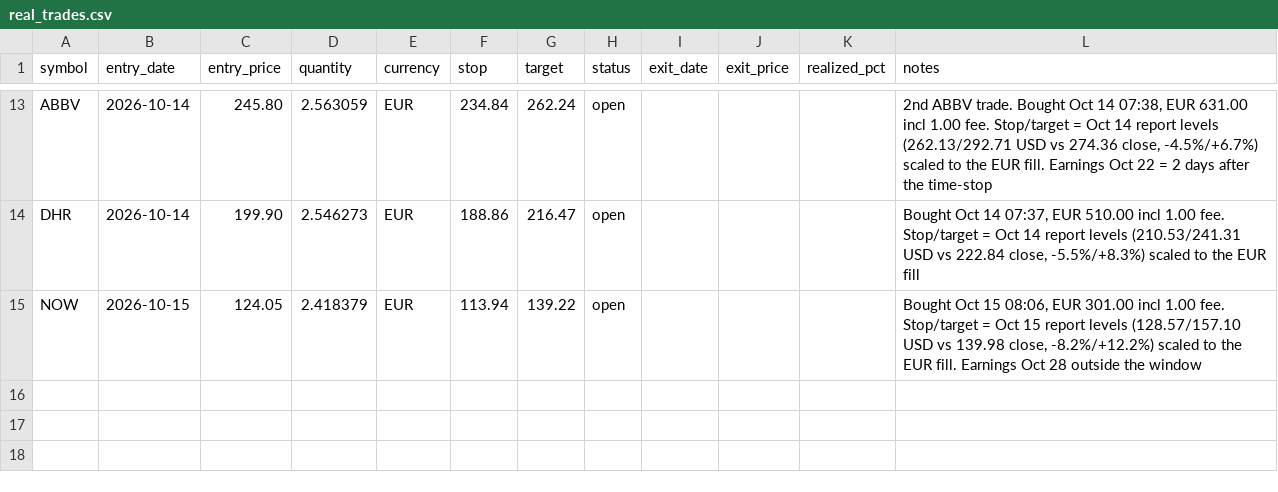
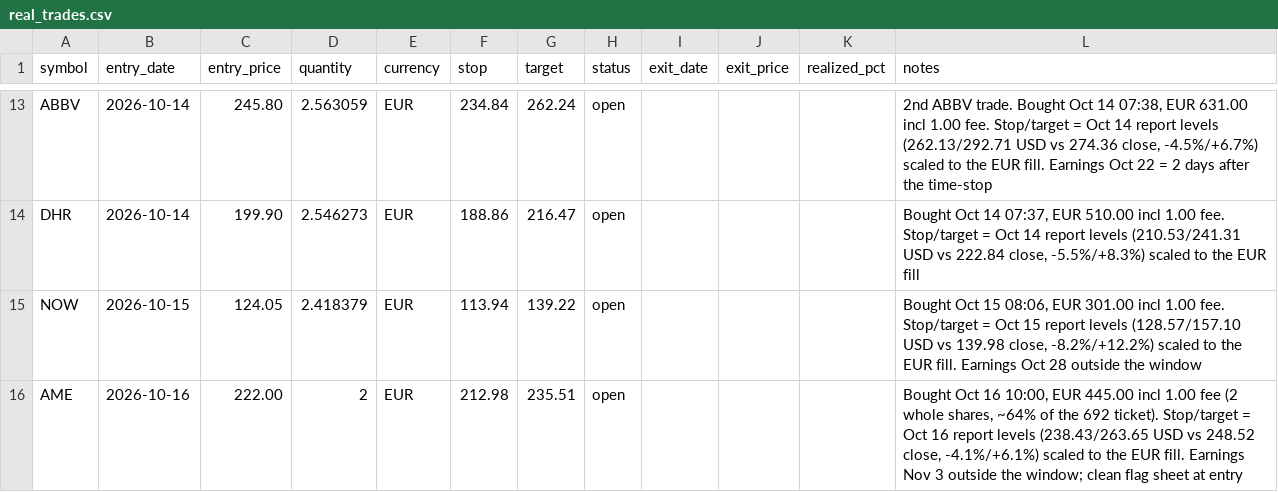
Before and after one commit to kadrisaf/kadrisaf, a CSV file: track_record/real_trades.csv, drawn as a sheet; only a part is shown, gaps mark what is left out.

```diff
--- a/track_record/real_trades.csv
+++ b/track_record/real_trades.csv
@@ -15 +15,2 @@ DHR,2026-10-14,199.90,2.546273,EUR,188.86,216.47,open,,,,"Bought Oct 14 07:37, E
 NOW,2026-10-15,124.05,2.418379,EUR,113.94,139.22,open,,,,"Bought Oct 15 08:06, EUR 301.00 incl 1.00 fee. Stop/target = Oct 15 report levels (128.57/157.10 USD vs 139.98 close, -8.2%/+12.2%) scaled to the EUR fill. Earnings Oct 28 outside the window"
+AME,2026-10-16,222.00,2,EUR,212.98,235.51,open,,,,"Bought Oct 16 10:00, EUR 445.00 incl 1.00 fee (2 whole shares, ~64% of the 692 ticket). Stop/target = Oct 16 report levels (238.43/263.65 USD vs 248.52 close, -4.1%/+6.1%) scaled to the EUR fill. Earnings Nov 3 outside the window; clean flag sheet at entry"
```
